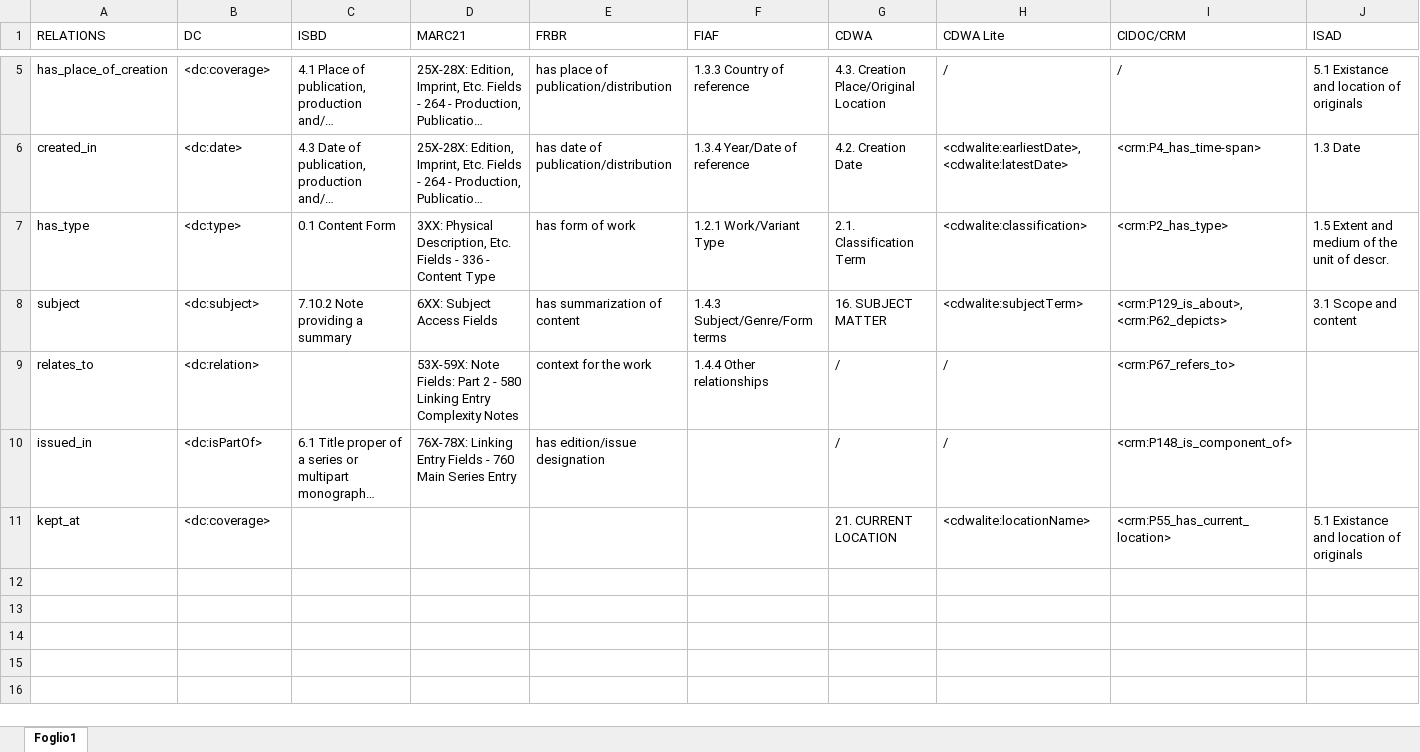
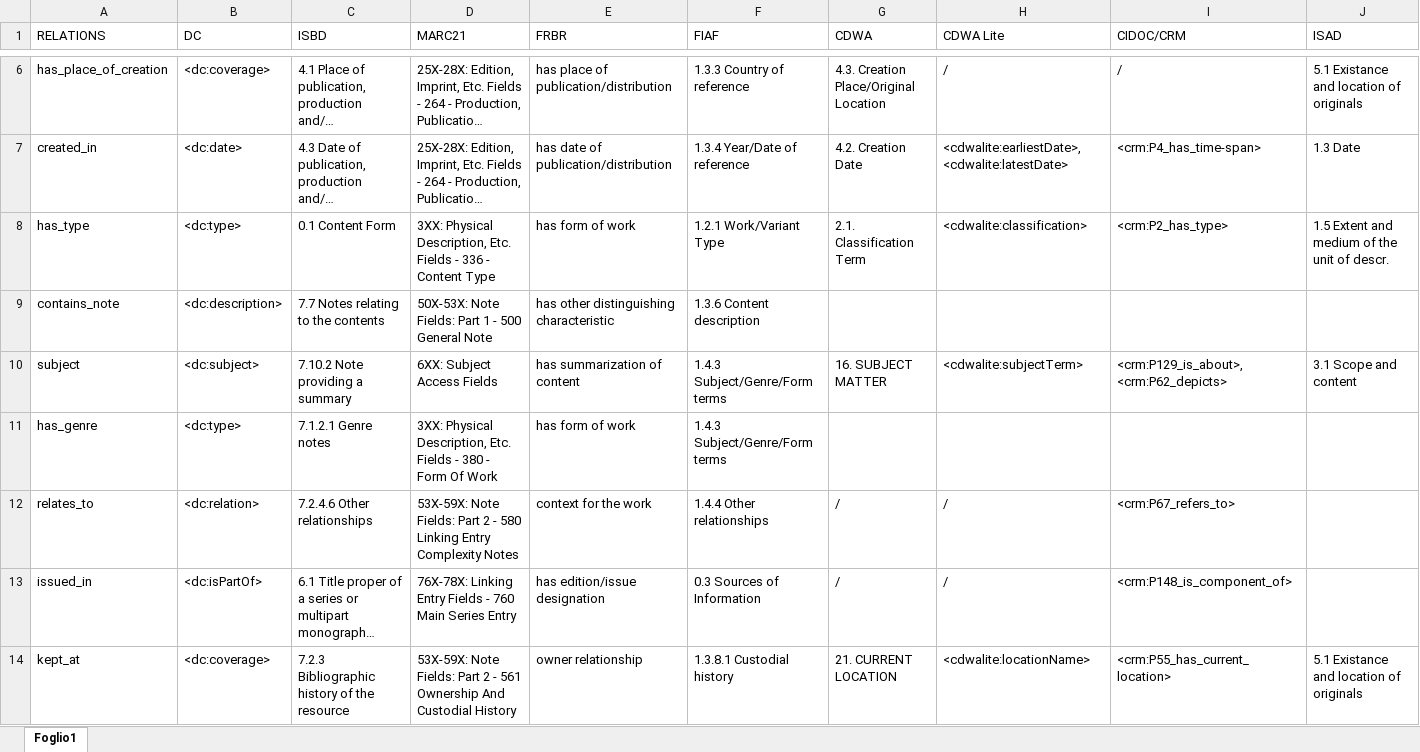
Before and after one commit to arcangelo7/KO-LAM, an Excel workbook: metadata_alignment.xlsx, sheet Foglio1, drawn as a sheet; only a part is shown, gaps mark what is left out; long unchanged cells end in …; values as stored, in another font and other column widths than the file's, no borders; addresses are those after the commit; rows hold the shown columns only; the diff covers the shown part only; the diff names each change by its address in the sheet, - before the commit and + after, or states it on an @@ line.

Commit message:
property has_title, contains_note and has_genre added + cleaner e/r model

```diff
--- a/metadata_alignment.xlsx (sheet Foglio1)
+++ b/metadata_alignment.xlsx (sheet Foglio1)
+row 9: contains_note | <dc:description> | 7.7 Notes relating to the contents | 50X-53X: Note Fields: Part 1 - 500 General Note | has other distinguishing characteristic | 1.3.6 Content description
+row 11: has_genre | <dc:type> | 7.1.2.1 Genre notes | 3XX: Physical Description, Etc. Fields - 380 - Form Of Work | has form of work | 1.4.3 Subject/Genre/Form terms
-C12 (ISBD): (empty)
+C12 (ISBD): 7.2.4.6 Other relationships
-F13 (FIAF): (empty)
+F13 (FIAF): 0.3 Sources of Information
-C14 (ISBD): (empty)
+C14 (ISBD): 7.2.3 Bibliographic history of the resource
-D14 (MARC21): (empty)
+D14 (MARC21): 53X-59X: Note Fields: Part 2 - 561 Ownership And Custodial History
-E14 (FRBR): (empty)
+E14 (FRBR): owner relationship
-F14 (FIAF): (empty)
+F14 (FIAF): 1.3.8.1 Custodial history
```
Also changed, not shown: 1 added row and 3 edited cells elsewhere in this sheet, 1 other file.
